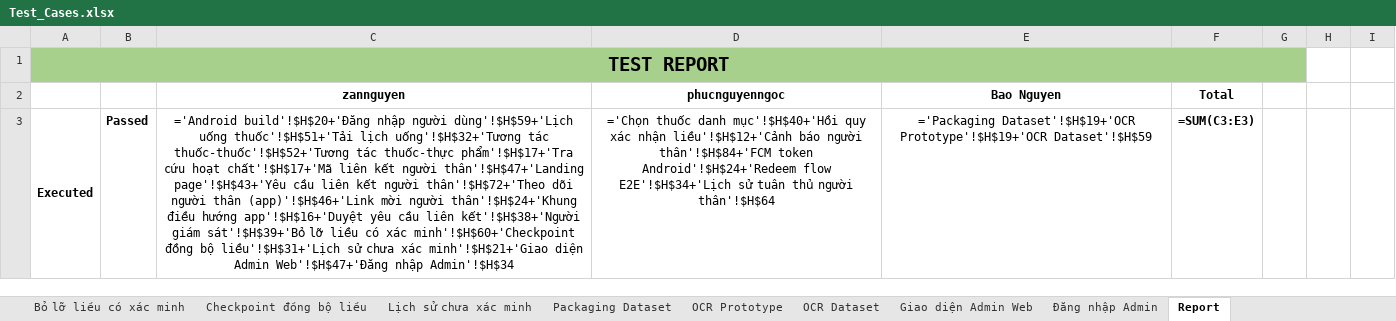
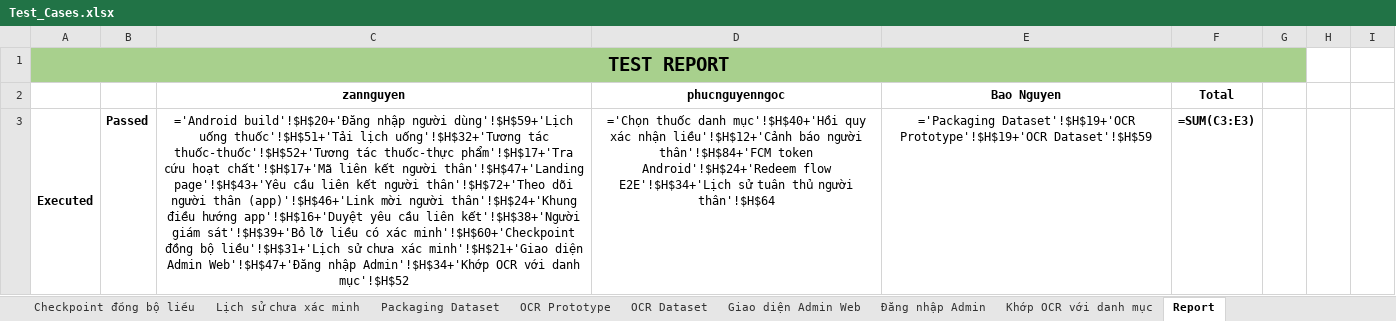
Before and after one commit to DrugTime-C1SE-07/DrugTime-docs, an Excel workbook: Team1_DTU/04_Quality_&_Testing/Test_Cases.xlsx, sheet Report, drawn as a sheet; only a part is shown; values as stored, in another font and other column widths than the file's, no borders; formulas without a stored value are shown as written; charts and pictures and conditional formats not drawn; the diff covers the shown part only; the diff names each change by its address in the sheet, - before the commit and + after, or states it on an @@ line.

```diff
--- a/Team1_DTU/04_Quality_&_Testing/Test_Cases.xlsx (sheet Report)
+++ b/Team1_DTU/04_Quality_&_Testing/Test_Cases.xlsx (sheet Report)
+sheet tab: Khớp OCR với danh mục
-C3: …Web'!$H$47+'Đăng nhập Admin'!$H$34
+C3: …Web'!$H$47+'Đăng nhập Admin'!$H$34+'Khớp OCR với danh mục'!$H$52
```
Also changed, not shown: 1 added row and 2 edited cells elsewhere in this sheet, charts or pictures.
